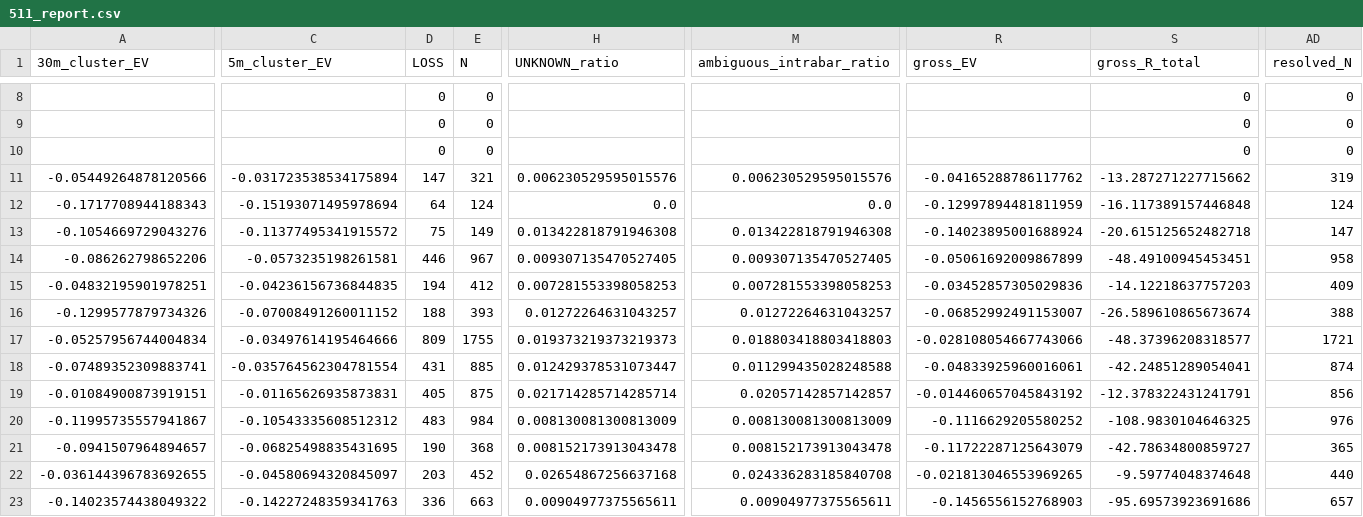
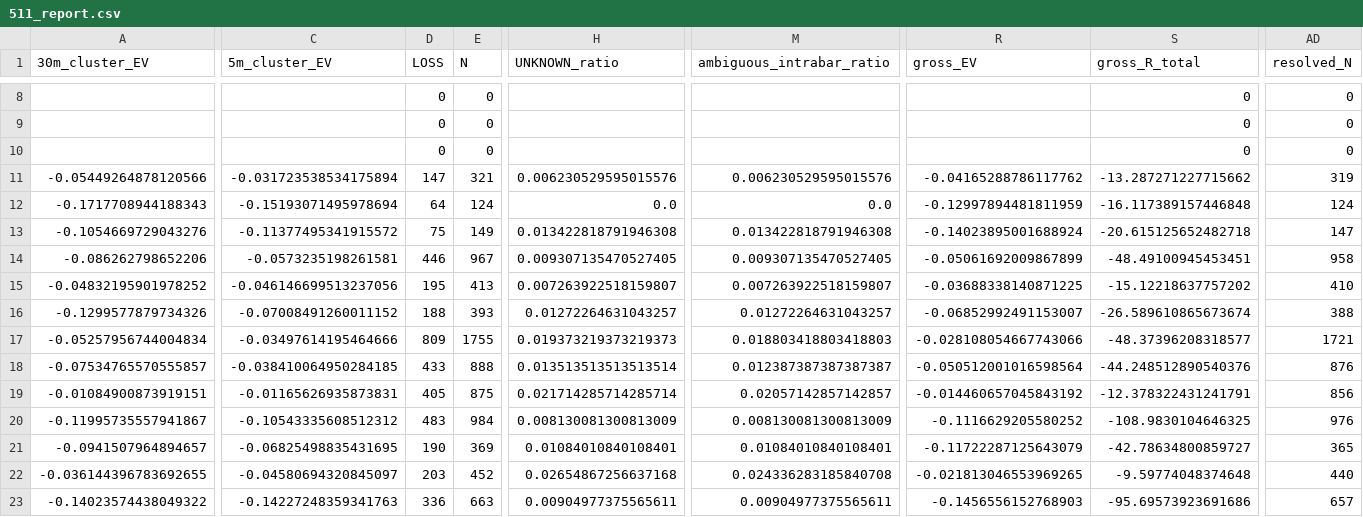
Before and after one commit to Sho-Sho122/mexc-monitor, a CSV file: 511_data/forward/511_report.csv, drawn as a sheet; only a part is shown, gaps mark what is left out; the diff covers the shown part only; the diff names each change by its address in the sheet, - before the commit and + after, or states it on an @@ line.

```diff
--- a/511_data/forward/511_report.csv
+++ b/511_data/forward/511_report.csv
-A15 (30m_cluster_EV): -0.04832195901978251
+A15 (30m_cluster_EV): -0.04832195901978252
-C15 (5m_cluster_EV): -0.04236156736844835
+C15 (5m_cluster_EV): -0.046146699513237056
-D15 (LOSS): 194
+D15 (LOSS): 195
-E15 (N): 412
+E15 (N): 413
-H15 (UNKNOWN_ratio): 0.007281553398058253
+H15 (UNKNOWN_ratio): 0.007263922518159807
-M15 (ambiguous_intrabar_ratio): 0.007281553398058253
+M15 (ambiguous_intrabar_ratio): 0.007263922518159807
-R15 (gross_EV): -0.03452857305029836
+R15 (gross_EV): -0.03688338140871225
-S15 (gross_R_total): -14.12218637757203
+S15 (gross_R_total): -15.12218637757202
-AD15 (resolved_N): 409
+AD15 (resolved_N): 410
-A18 (30m_cluster_EV): -0.07489352309883741
+A18 (30m_cluster_EV): -0.07534765570555857
-C18 (5m_cluster_EV): -0.035764562304781554
+C18 (5m_cluster_EV): -0.038410064950284185
-D18 (LOSS): 431
+D18 (LOSS): 433
-E18 (N): 885
+E18 (N): 888
-H18 (UNKNOWN_ratio): 0.012429378531073447
+H18 (UNKNOWN_ratio): 0.013513513513513514
-M18 (ambiguous_intrabar_ratio): 0.011299435028248588
+M18 (ambiguous_intrabar_ratio): 0.012387387387387387
-R18 (gross_EV): -0.04833925960016061
+R18 (gross_EV): -0.050512001016598564
-S18 (gross_R_total): -42.24851289054041
+S18 (gross_R_total): -44.248512890540376
-AD18 (resolved_N): 874
+AD18 (resolved_N): 876
-E21 (N): 368
+E21 (N): 369
-H21 (UNKNOWN_ratio): 0.008152173913043478
+H21 (UNKNOWN_ratio): 0.01084010840108401
-M21 (ambiguous_intrabar_ratio): 0.008152173913043478
+M21 (ambiguous_intrabar_ratio): 0.01084010840108401
```
Also changed, not shown: 14 edited cells elsewhere in this file, 6 other files.
